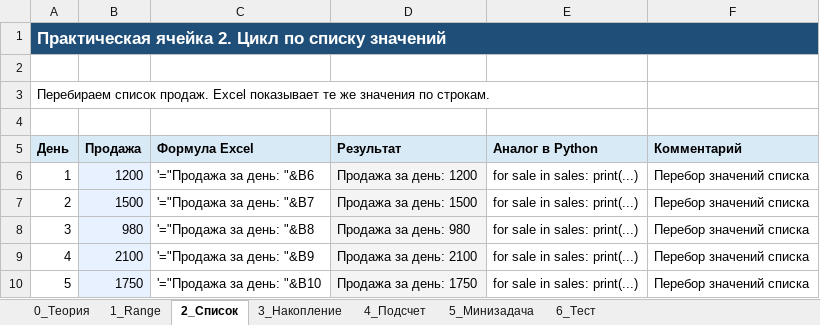
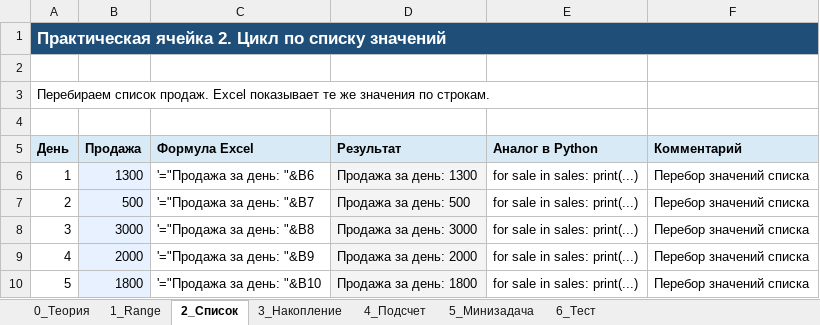
Before and after one commit to FelixTheCatW/study-excel, an Excel workbook: xls/lesson_04_loops.xlsx, sheet 2_Список, drawn as a sheet; values as stored, in another font and other column widths than the file's, no borders; the diff names each change by its address in the sheet, - before the commit and + after, or states it on an @@ line.

```diff
--- a/xls/lesson_04_loops.xlsx (sheet 2_Список)
+++ b/xls/lesson_04_loops.xlsx (sheet 2_Список)
-B6 (Продажа): 1200
+B6 (Продажа): 1300
-D6 (Результат): Продажа за день: 1200
+D6 (Результат): Продажа за день: 1300
-B7 (Продажа): 1500
+B7 (Продажа): 500
-D7 (Результат): Продажа за день: 1500
+D7 (Результат): Продажа за день: 500
-B8 (Продажа): 980
+B8 (Продажа): 3000
-D8 (Результат): Продажа за день: 980
+D8 (Результат): Продажа за день: 3000
-B9 (Продажа): 2100
+B9 (Продажа): 2000
-D9 (Результат): Продажа за день: 2100
+D9 (Результат): Продажа за день: 2000
-B10 (Продажа): 1750
+B10 (Продажа): 1800
-D10 (Результат): Продажа за день: 1750
+D10 (Результат): Продажа за день: 1800
```
Also changed, not shown: sheet 6_Тест, sheet 5_Минизадача, sheet 3_Накопление, sheet 4_Подсчет, formulas that keep their value, 5 other files.
